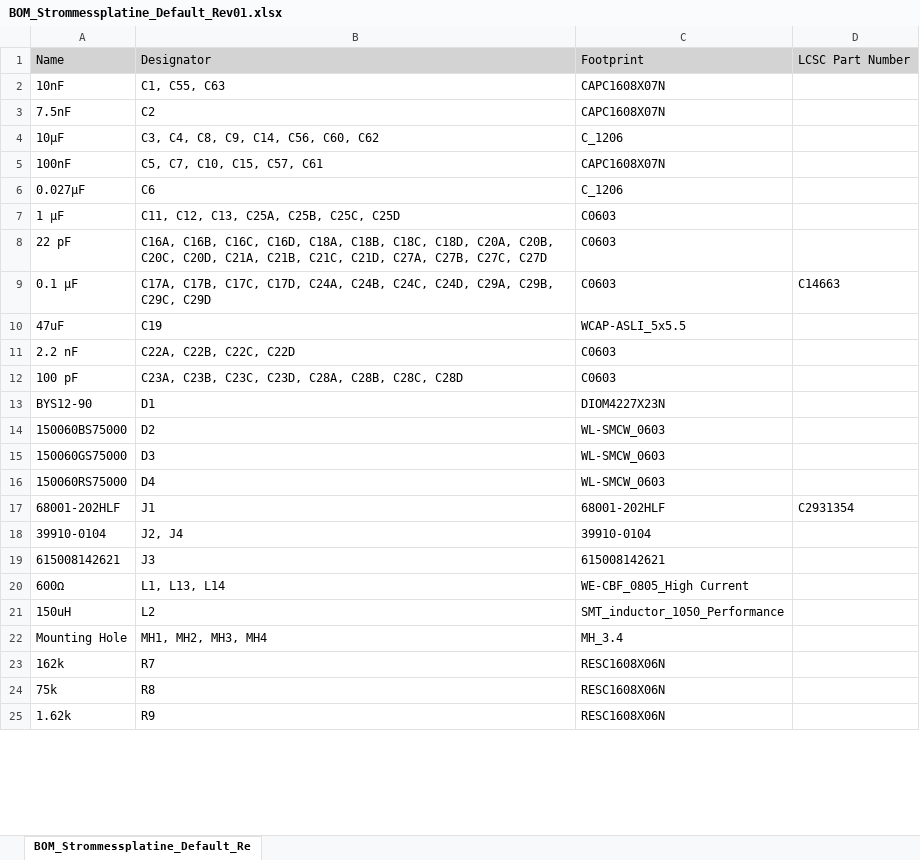
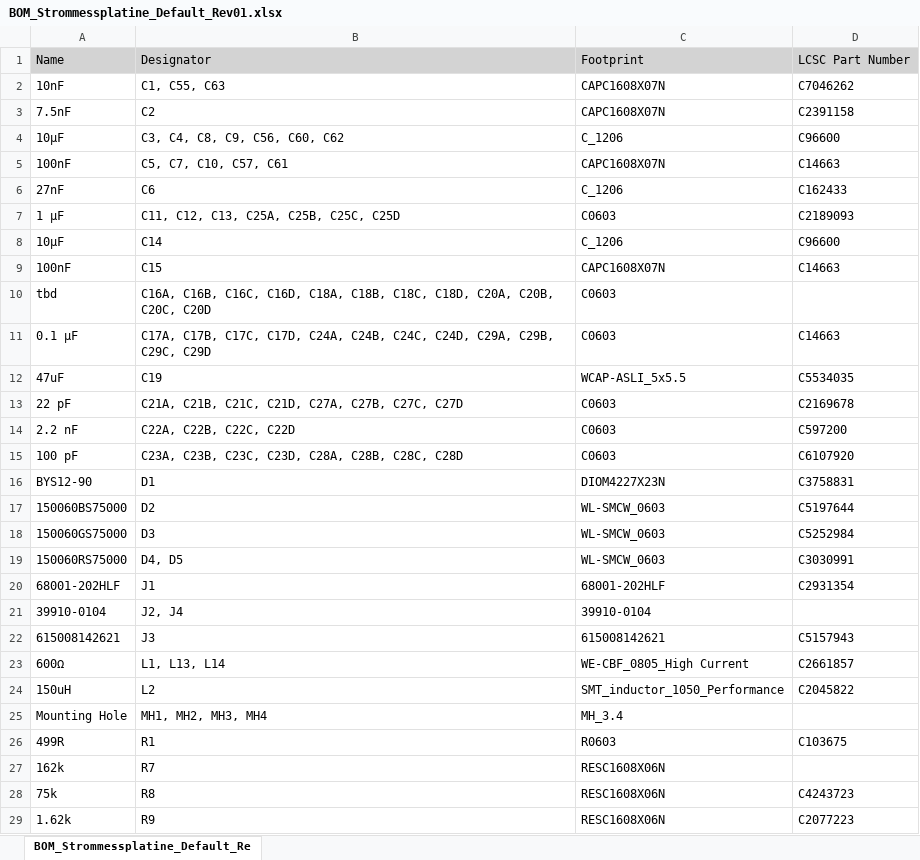
Before and after one commit to ultrazohm/uz_per_external_current_sensing, an Excel workbook: Strommessplatine/Project Outputs for Strommessplatine/Rev01/BOM/BOM_Strommessplatine_Default_Rev01.xlsx, sheet BOM_Strommessplatine_Default_Re, drawn as a sheet; only a part is shown; values as stored, in another font and other column widths than the file's, no borders; addresses are those after the commit; the diff covers the shown part only; the diff names each change by its address in the sheet, - before the commit and + after, or states it on an @@ line.

```diff
--- a/Strommessplatine/Project Outputs for Strommessplatine/Rev01/BOM/BOM_Strommessplatine_Default_Rev01.xlsx (sheet BOM_Strommessplatine_Default_Re)
+++ b/Strommessplatine/Project Outputs for Strommessplatine/Rev01/BOM/BOM_Strommessplatine_Default_Rev01.xlsx (sheet BOM_Strommessplatine_Default_Re)
-D2: (empty)
+D2: C7046262
-D3: (empty)
+D3: C2391158
-B4: C3, C4, C8, C9, C14, C56, C60, C62
+B4: C3, C4, C8, C9, C56, C60, C62
-D4: (empty)
+D4: C96600
-B5: C5, C7, C10, C15, C57, C61
+B5: C5, C7, C10, C57, C61
-D5: (empty)
+D5: C14663
-A6: 0.027µF
+A6: 27nF
-D6: (empty)
+D6: C162433
-D7: (empty)
+D7: C2189093
+row 8: 10µF | C14 | C_1206 | C96600
+row 9: 100nF | C15 | CAPC1608X07N | C14663
-A10: 22 pF
+A10: tbd
-B10: …C20B, C20C, C20D, C21A, C21B, C21C, C21D, C27A, C27B, C27C, C27D
+B10: …C20B, C20C, C20D
-D12: (empty)
+D12: C5534035
+row 13: 22 pF | C21A, C21B, C21C, C21D, C27A, C27B, C27C, C27D | C0603 | C2169678
-D14: (empty)
+D14: C597200
-D15: (empty)
+D15: C6107920
-D16: (empty)
+D16: C3758831
-D17: (empty)
+D17: C5197644
-D18: (empty)
+D18: C5252984
-B19: D4
+B19: D4, D5
-D19: (empty)
+D19: C3030991
-D22: (empty)
+D22: C5157943
-D23: (empty)
+D23: C2661857
-D24: (empty)
+D24: C2045822
+row 26: 499R | R1 | R0603 | C103675
-D28: (empty)
+D28: C4243723
-D29: (empty)
+D29: C2077223
```
Also changed, not shown: 10 edited cells elsewhere in this sheet, 6 other files.
